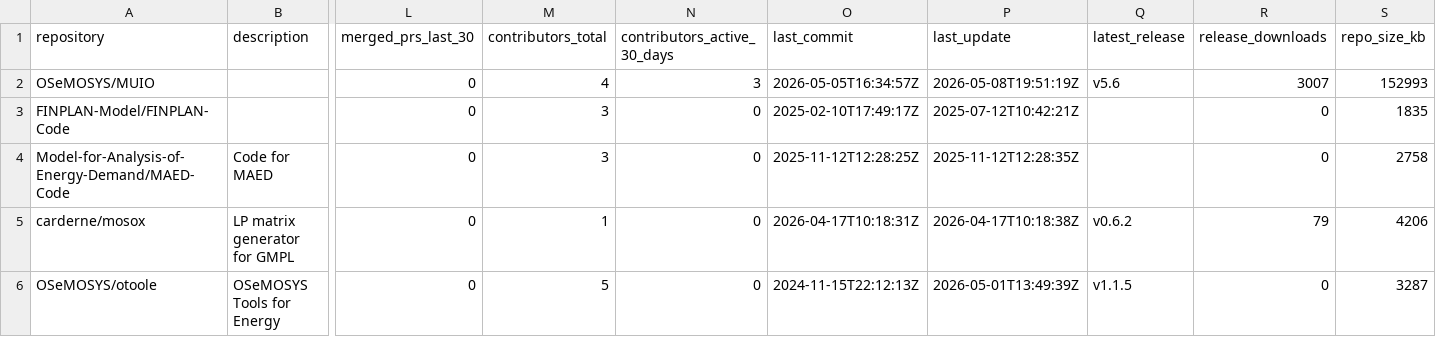
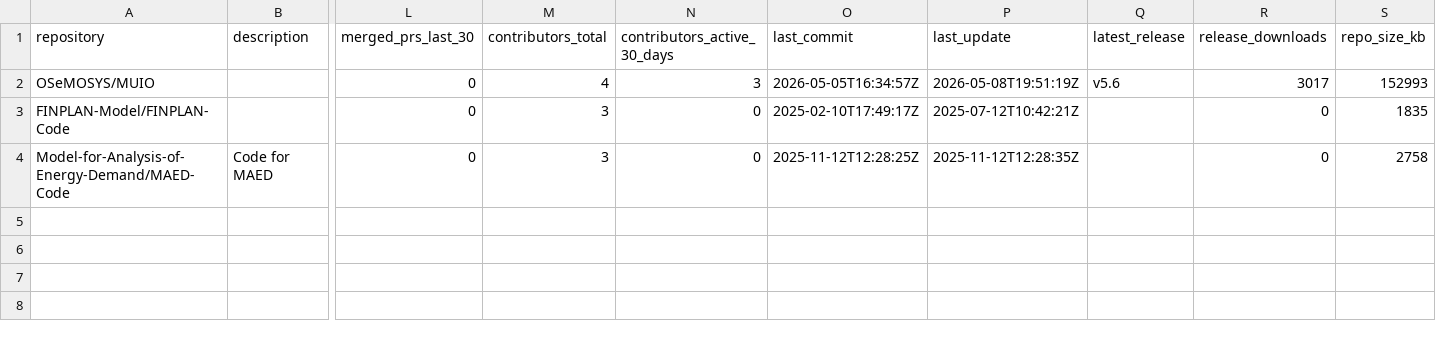
Before and after one commit to VedranKapor/github-metrics-dashboard, a CSV file: github_metrics.csv, drawn as a sheet; only a part is shown, gaps mark what is left out; rows hold the shown columns only; the diff names each change by its address in the sheet, - before the commit and + after, or states it on an @@ line.

```diff
--- a/github_metrics.csv
+++ b/github_metrics.csv
-R2 (release_downloads): 3007
+R2 (release_downloads): 3017
-row 5: carderne/mosox | LP matrix generator for GMPL | 0 | 1 | 0 | 2026-04-17T10:18:31Z | 2026-04-17T10:18:38Z | v0.6.2 | 79 | 4206
-row 6: OSeMOSYS/otoole | OSeMOSYS Tools for Energy | 0 | 5 | 0 | 2024-11-15T22:12:13Z | 2026-05-01T13:49:39Z | v1.1.5 | 0 | 3287
```
